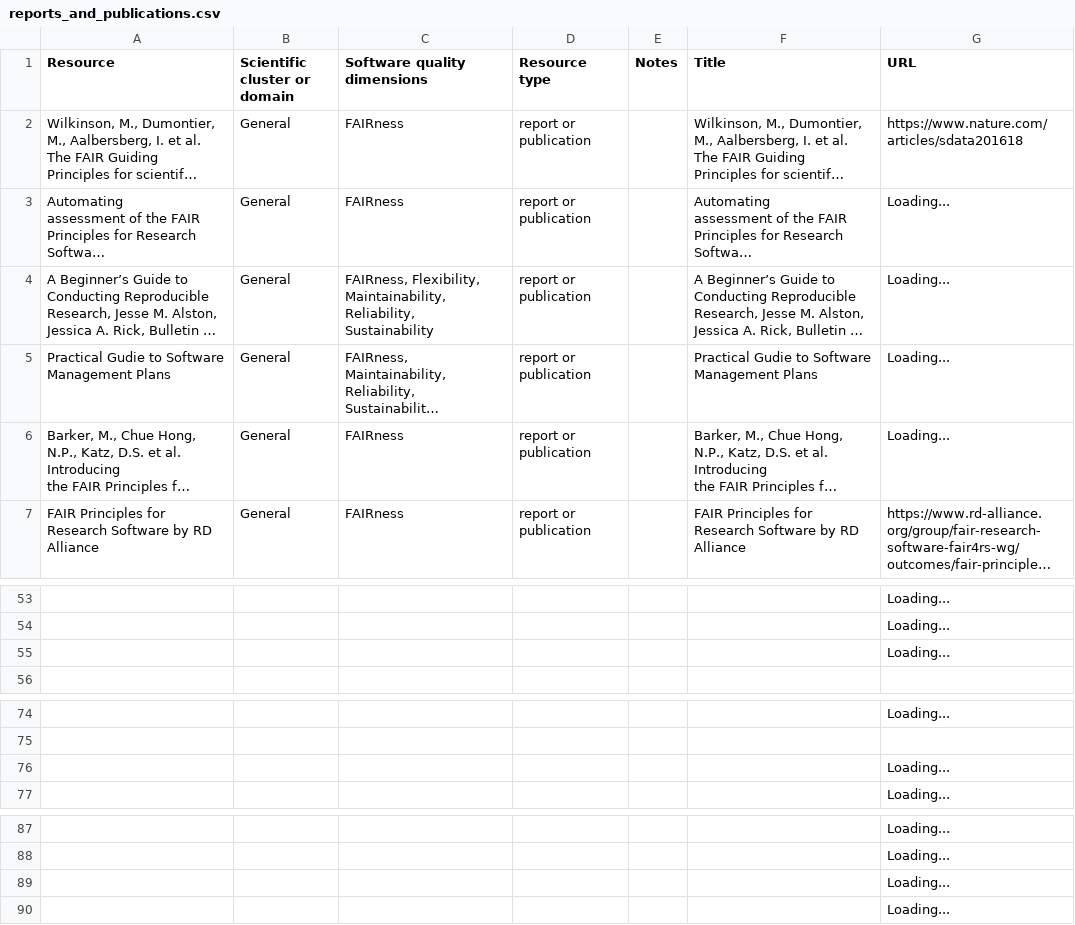
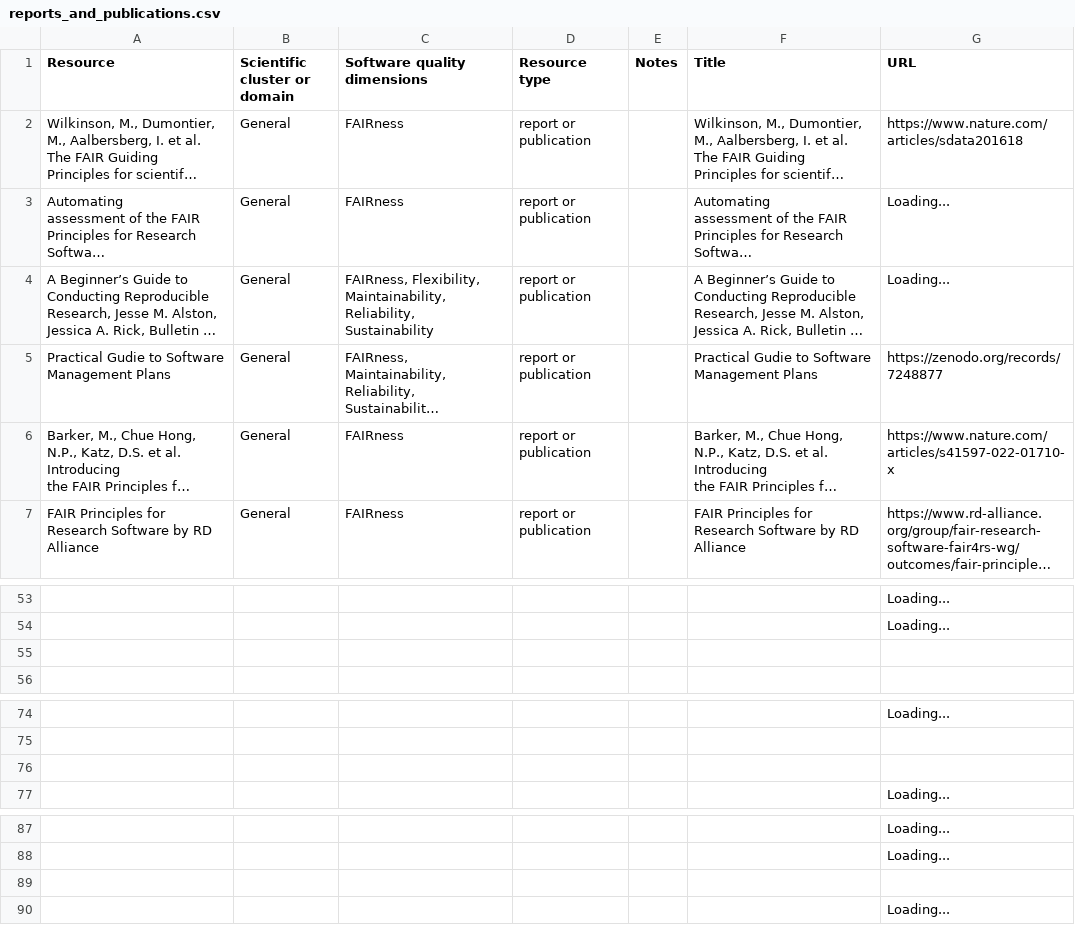
Before and after one commit to EVERSE-ResearchSoftware/training, a CSV file: csv/reports_and_publications.csv, drawn as a sheet; only a part is shown, gaps mark what is left out; long unchanged cells end in …; the diff names each change by its address in the sheet, - before the commit and + after, or states it on an @@ line.

```diff
--- a/csv/reports_and_publications.csv
+++ b/csv/reports_and_publications.csv
-G5 (URL): Loading...
+G5 (URL): https://zenodo.org/records/7248877
-G6 (URL): Loading...
+G6 (URL): https://www.nature.com/articles/s41597-022-01710-x
-G55 (URL): Loading...
+G55 (URL): (empty)
-G76 (URL): Loading...
+G76 (URL): (empty)
-G89 (URL): Loading...
+G89 (URL): (empty)
```
Also changed, not shown: csv/training_materials_and_curricula.csv, csv/training_schools_and_events.csv.
